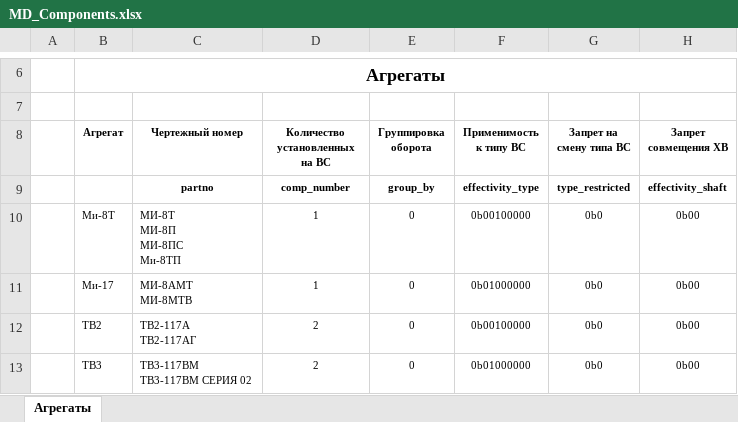
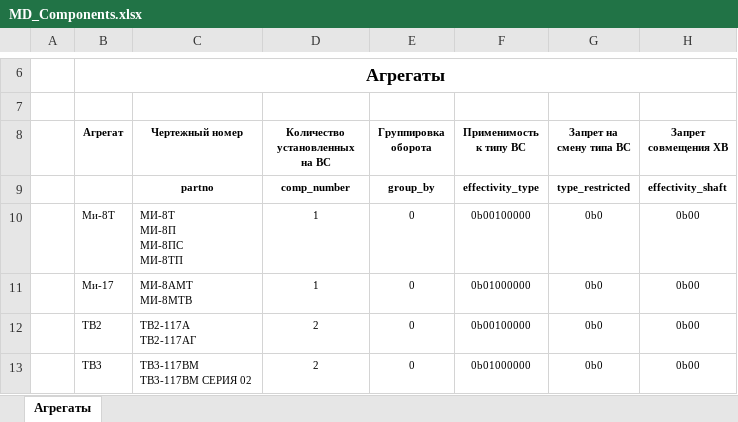
Before and after one commit to albud1978/Helicomponents, an Excel workbook: data_input/master_data/MD_Сomponents.xlsx, sheet Агрегаты, drawn as a sheet; only a part is shown, gaps mark what is left out; values as stored, in another font and other column widths than the file's, no borders; ↵ is a line break in a cell; the diff names each change by its address in the sheet, - before the commit and + after, or states it on an @@ line.

```diff
--- a/data_input/master_data/MD_Сomponents.xlsx (sheet Агрегаты)
+++ b/data_input/master_data/MD_Сomponents.xlsx (sheet Агрегаты)
-C10 (Чертежный номер): МИ-8Т ↵ МИ-8П ↵ МИ-8ПС ↵ Ми-8ТП
+C10 (Чертежный номер): МИ-8Т ↵ МИ-8П ↵ МИ-8ПС ↵ МИ-8ТП
```
Also changed, not shown: data_input/analytics/OLAP MultiBOM.xlsx, 4 other files.
